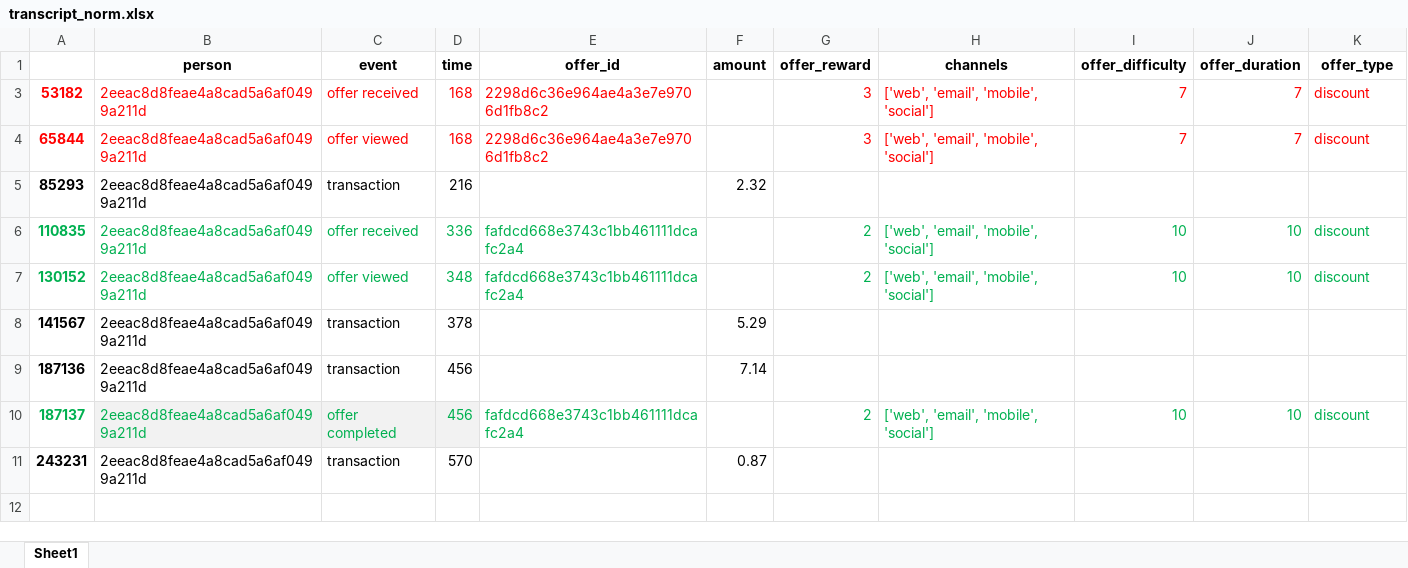
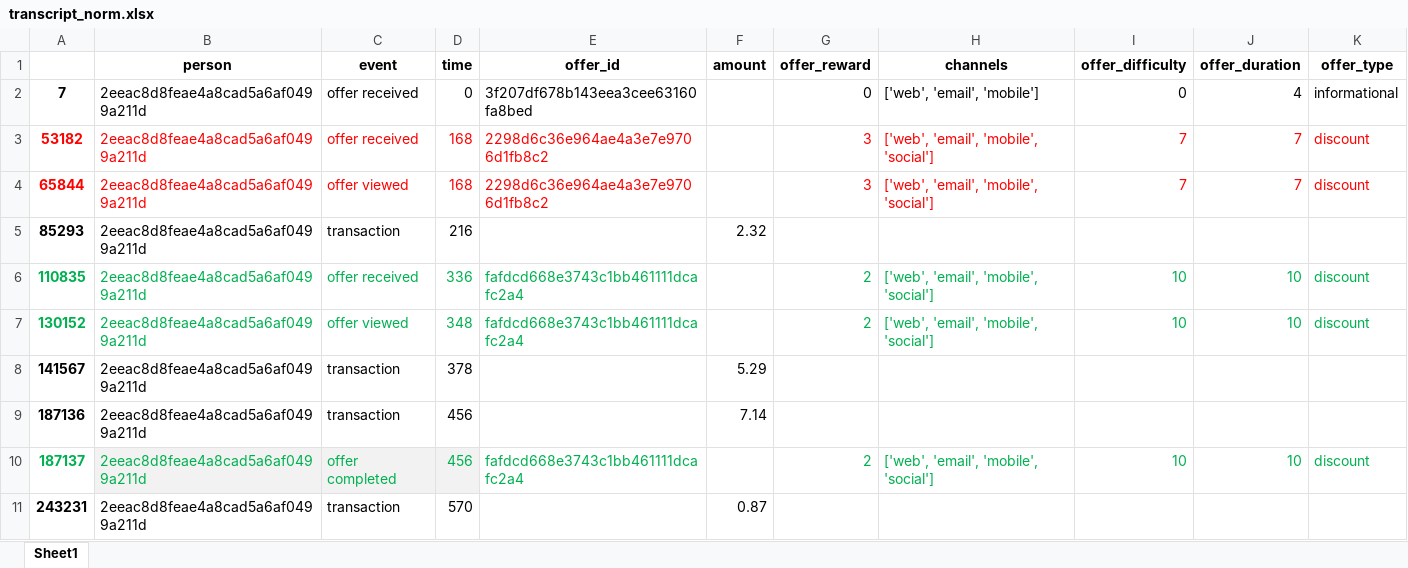
Before and after one commit to Oliver-Balb/Starbucks, an Excel workbook: data/transcript_norm.xlsx, sheet Sheet1, drawn as a sheet; values as stored, in another font and other column widths than the file's, no borders; the diff names each change by its address in the sheet, - before the commit and + after, or states it on an @@ line.

Commit message:
amount_of_compl and sum_rewards tested

```diff
--- a/data/transcript_norm.xlsx (sheet Sheet1)
+++ b/data/transcript_norm.xlsx (sheet Sheet1)
@@ row 2 unhidden: 7 | 2eeac8d8feae4a8cad5a6af0499a211d | offer received | 0 | 3f207df678b143eea3cee63160fa8bed |  | 0 | ['web', 'email', 'mobile'] | 0 | 4 | informational @@
```
Also changed, not shown: data/starbucks_data_test.xlsx, 2 other files.
